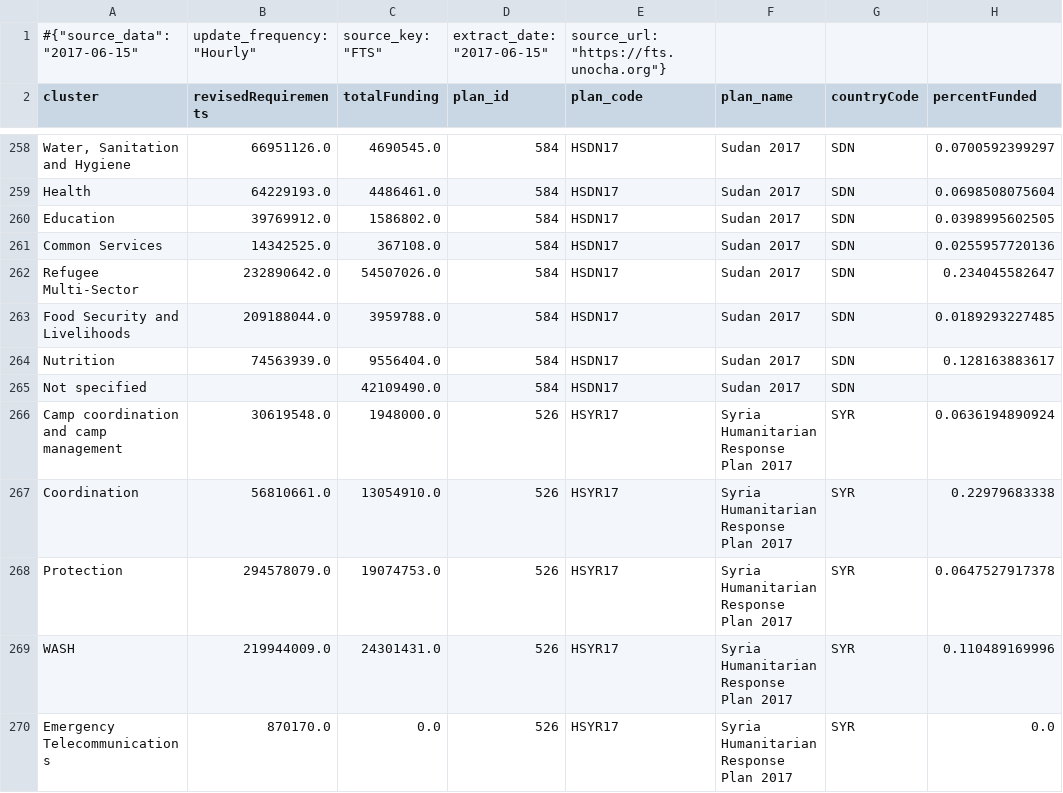
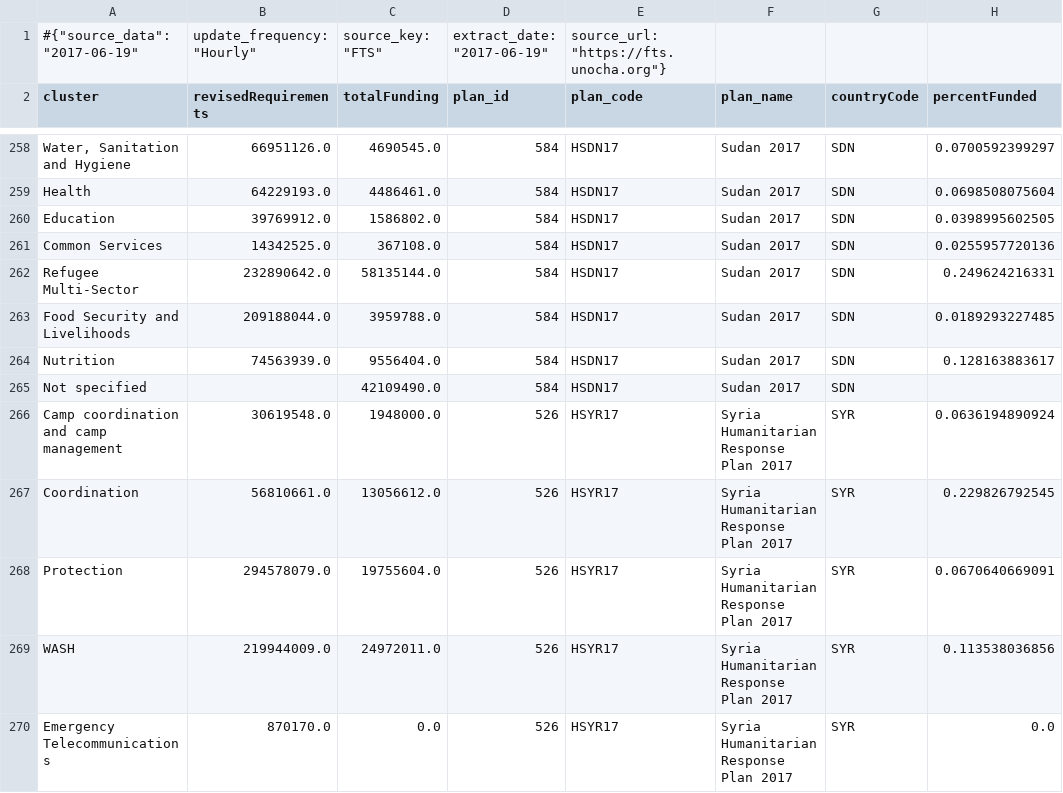
Before and after one commit to ONEcampaign/humanitarian-data-service, a CSV file: resources/data/derived/example/funding_clusters.csv, drawn as a sheet; only a part is shown, gaps mark what is left out; the diff covers the shown part only.

```diff
--- a/resources/data/derived/example/funding_clusters.csv
+++ b/resources/data/derived/example/funding_clusters.csv
@@ -1,2 +1,2 @@
-#{"source_data": "2017-06-15", "update_frequency": "Hourly", "source_key": "FTS", "extract_date": "2017-06-15", "source_url": "https://fts.unocha.org"}
+#{"source_data": "2017-06-19", "update_frequency": "Hourly", "source_key": "FTS", "extract_date": "2017-06-19", "source_url": "https://fts.unocha.org"}
 cluster,revisedRequirements,totalFunding,plan_id,plan_code,plan_name,countryCode,percentFunded
@@ -261,3 +261,3 @@ Education,39769912.0,1586802.0,584,HSDN17,Sudan 2017,SDN,0.0398995602505
 Common Services,14342525.0,367108.0,584,HSDN17,Sudan 2017,SDN,0.0255957720136
-Refugee Multi-Sector,232890642.0,54507026.0,584,HSDN17,Sudan 2017,SDN,0.234045582647
+Refugee Multi-Sector,232890642.0,58135144.0,584,HSDN17,Sudan 2017,SDN,0.249624216331
 Food Security and Livelihoods,209188044.0,3959788.0,584,HSDN17,Sudan 2017,SDN,0.0189293227485
@@ -266,5 +266,5 @@ Not specified,,42109490.0,584,HSDN17,Sudan 2017,SDN,
 Camp coordination and camp management,30619548.0,1948000.0,526,HSYR17,Syria Humanitarian Response Plan 2017,SYR,0.0636194890924
-Coordination,56810661.0,13054910.0,526,HSYR17,Syria Humanitarian Response Plan 2017,SYR,0.22979683338
-Protection,294578079.0,19074753.0,526,HSYR17,Syria Humanitarian Response Plan 2017,SYR,0.0647527917378
-WASH,219944009.0,24301431.0,526,HSYR17,Syria Humanitarian Response Plan 2017,SYR,0.110489169996
+Coordination,56810661.0,13056612.0,526,HSYR17,Syria Humanitarian Response Plan 2017,SYR,0.229826792545
+Protection,294578079.0,19755604.0,526,HSYR17,Syria Humanitarian Response Plan 2017,SYR,0.0670640669091
+WASH,219944009.0,24972011.0,526,HSYR17,Syria Humanitarian Response Plan 2017,SYR,0.113538036856
 Emergency Telecommunications,870170.0,0.0,526,HSYR17,Syria Humanitarian Response Plan 2017,SYR,0.0
```
Also changed, not shown: 35 edited cells elsewhere in this file, resources/data/derived/example/funding_dest_countries.csv, resources/data/derived/example/funding_donors_appeal.csv, 4 other files.
